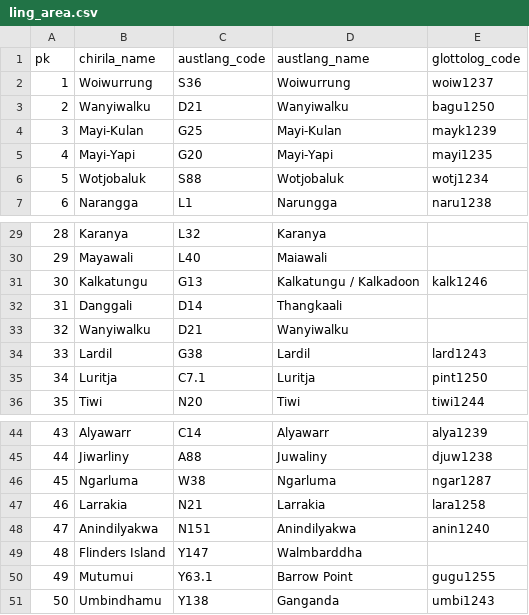
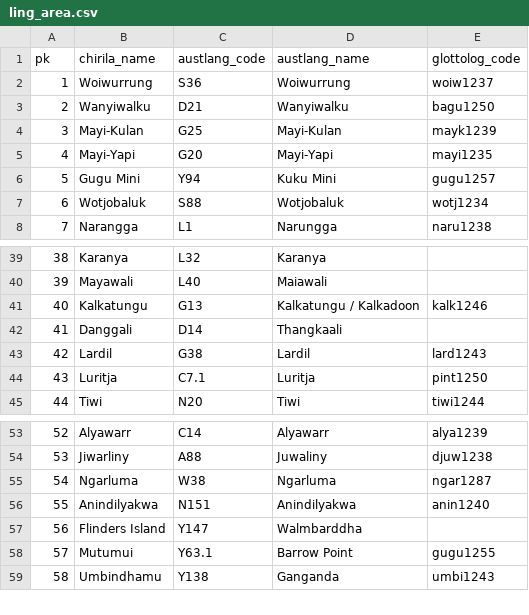
Before and after one commit to clld/amsd-data, a CSV file: raw/ling_area.csv, drawn as a sheet; only a part is shown, gaps mark what is left out; removed rows and columns are numbered as before the commit, all else as after; the diff covers the shown part only; the diff names each change by its address in the sheet, - before the commit and + after, or states it on an @@ line.

```diff
--- a/raw/ling_area.csv
+++ b/raw/ling_area.csv
+row 6: 5 | Gugu Mini | Y94 | Kuku Mini | gugu1257
@@ column A (pk) renumbered between rows 7 and 81 @@
-row 33: 32 | Wanyiwalku | D21 | Wanyiwalku
@@ row 47 moved to row 26: 25 @@
```
Also changed, not shown: 13 added rows, 3 removed rows and 1 moved row elsewhere in this file, raw/source_citation.csv, raw/x_sticks_data_entry.csv, 14 other files.
